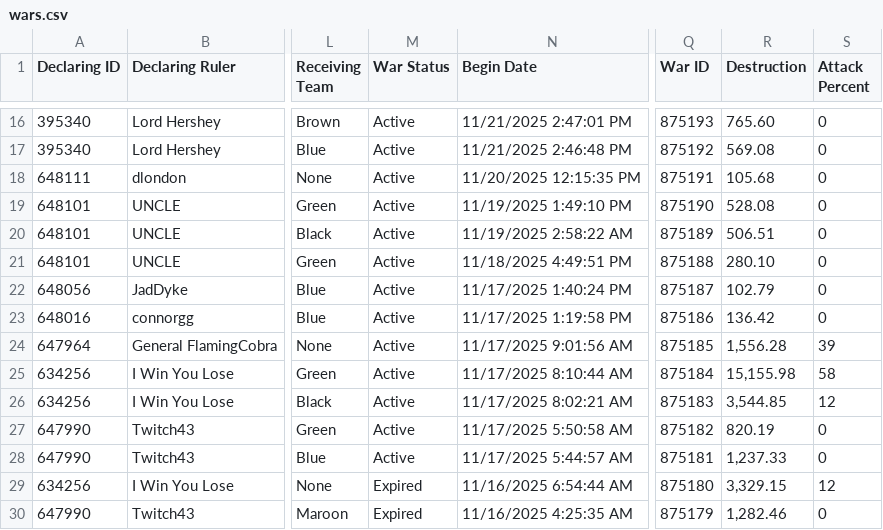
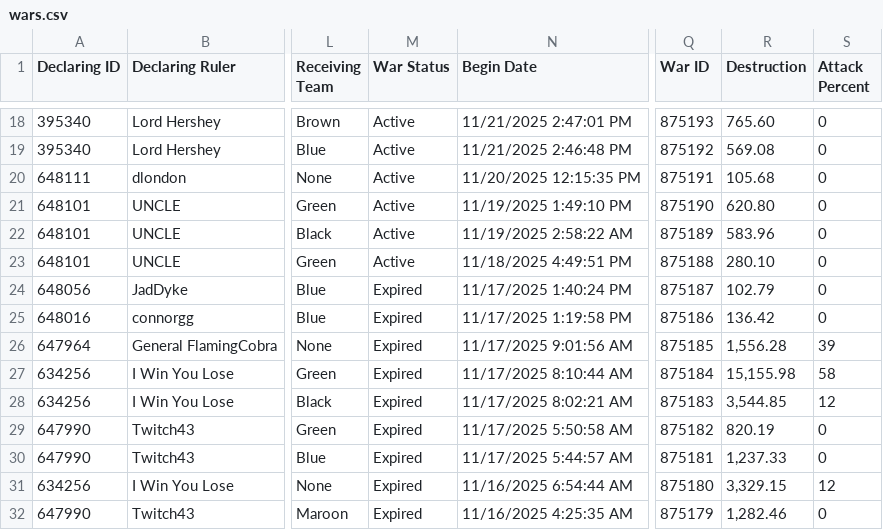
Before and after one commit to AldenPeterson/cybernations, a CSV file: backend/src/data/wars.csv, drawn as a sheet; only a part is shown, gaps mark what is left out; addresses are those after the commit; the diff covers the shown part only; the diff names each change by its address in the sheet, - before the commit and + after, or states it on an @@ line.

```diff
--- a/backend/src/data/wars.csv
+++ b/backend/src/data/wars.csv
-R21 (Destruction): 528.08
+R21 (Destruction): 620.80
-R22 (Destruction): 506.51
+R22 (Destruction): 583.96
-M24:M30 (War Status): Active
+M24:M30 (War Status): Expired
```
Also changed, not shown: 2 added rows, 1 removed row and 11 edited cells elsewhere in this file, backend/src/data/aid_offers.csv, backend/src/data/nations.csv, 4 other files.
